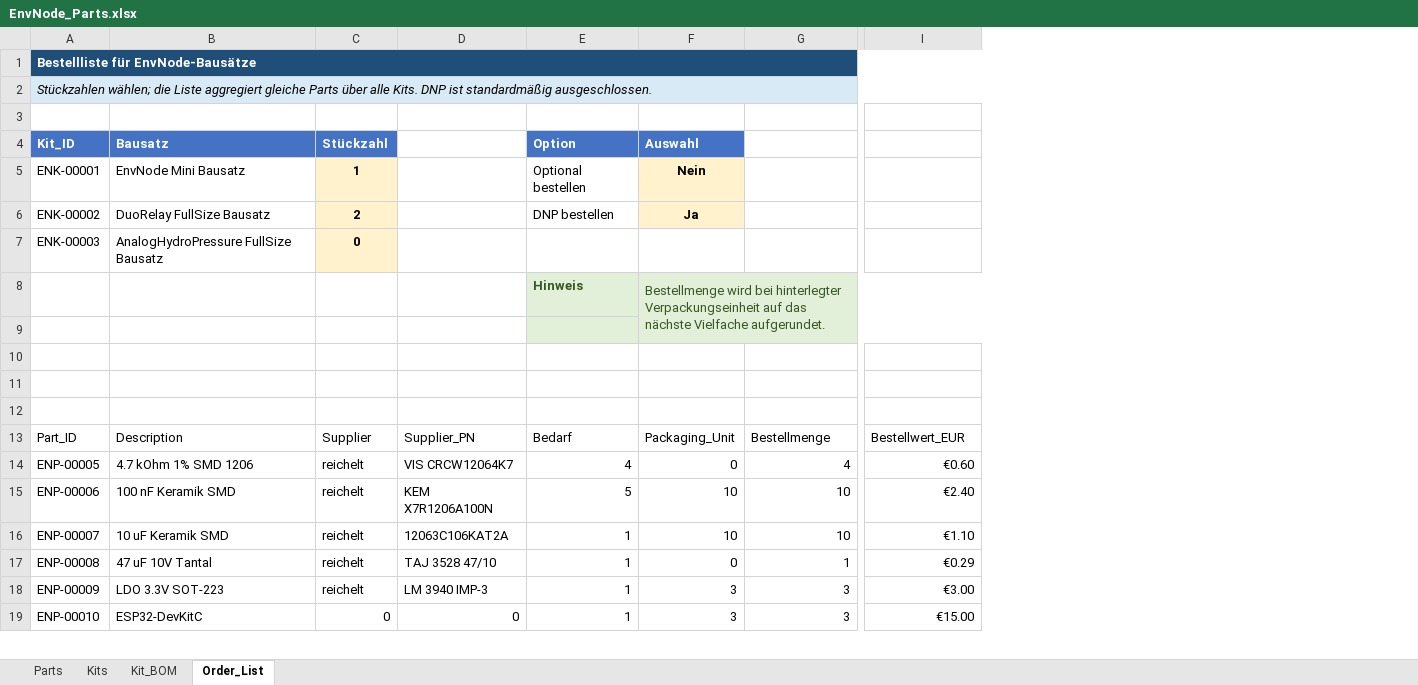
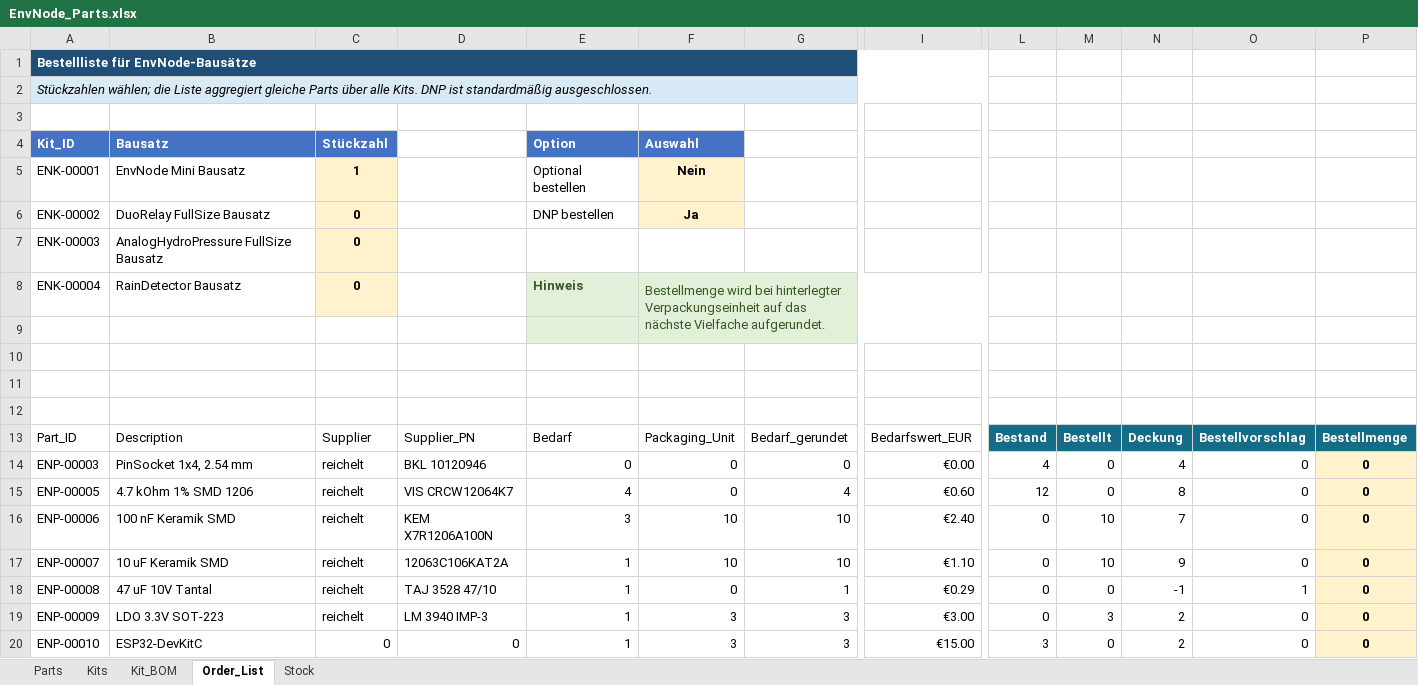
Before and after one commit to magicamun/EnvNode, an Excel workbook: hardware/EnvNode_Parts.xlsx, sheet Order_List, drawn as a sheet; only a part is shown, gaps mark what is left out; values as stored, in another font and other column widths than the file's, no borders; conditional formats and table styles not drawn; removed rows and columns are numbered as before the commit, all else as after; rows hold the shown columns only; the diff covers the shown part only; the diff names each change by its address in the sheet, - before the commit and + after, or states it on an @@ line.

```diff
--- a/hardware/EnvNode_Parts.xlsx (sheet Order_List)
+++ b/hardware/EnvNode_Parts.xlsx (sheet Order_List)
+sheet tab: Stock
+column L, row 13: Bestand; rows 15-20: 12 | 0 | 0 | 0 | 0 | 3
+column M, row 13: Bestellt; rows 15-20: 0 | 10 | 10 | 0 | 3 | 0
+column N, row 13: Deckung; rows 15-20: 8 | 7 | 9 | -1 | 2 | 2
+column O, row 13: Bestellvorschlag; rows 15-20: 0 | 0 | 0 | 1 | 0 | 0
+column P, row 13: Bestellmenge; rows 15-20: all 0
-C6: 2
+C6: 0
-row 8:  |  |  |  | Hinweis | Bestellmenge wird bei hinterlegter Verpackungseinheit auf das nächste Vielfache aufgerundet.
+row 8: ENK-00004 | RainDetector Bausatz | 0 |  | Hinweis | Bestellmenge wird bei hinterlegter Verpackungseinheit auf das nächste Vielfache aufgerundet.
-G13: Bestellmenge
+G13: Bedarf_gerundet
-I13: Bestellwert_EUR
+I13: Bedarfswert_EUR
+row 14: ENP-00003 | PinSocket 1x4, 2.54 mm | reichelt | BKL 10120946 | 0 | 0 | 0 | €0.00 | 4 | 0 | 4 | 0 | 0
-E16: 5
+E16: 3
```
Also changed, not shown: 13 added rows and 53 edited cells elsewhere in this sheet, sheet Kit_BOM, sheet Parts, sheet Kits, formulas that keep their value.
